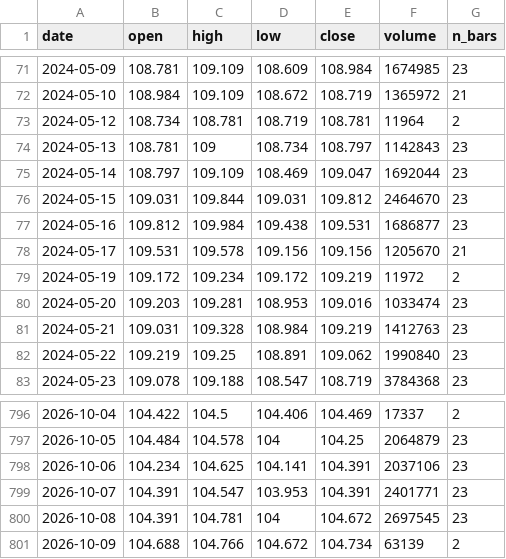
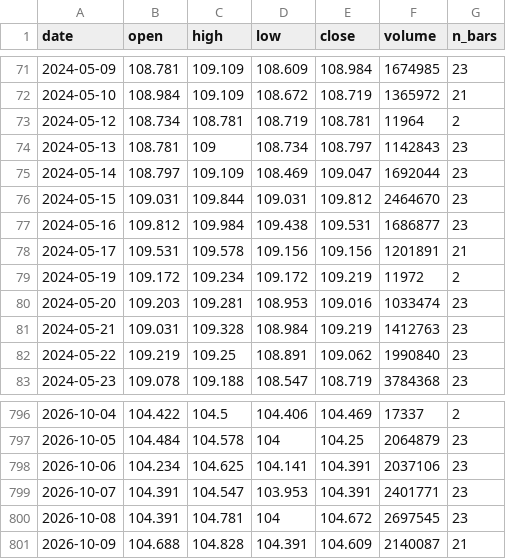
Before and after one commit to olehakengo-svg/fx-ai-trader, a CSV file: data/external/rate_anchor/zn_f_daily.csv, drawn as a sheet; only a part is shown, gaps mark what is left out.

```diff
--- a/data/external/rate_anchor/zn_f_daily.csv
+++ b/data/external/rate_anchor/zn_f_daily.csv
@@ -77,3 +77,3 @@ date,open,high,low,close,volume,n_bars
 2024-05-16,109.812,109.984,109.438,109.531,1686877,23
-2024-05-17,109.531,109.578,109.156,109.156,1205670,21
+2024-05-17,109.531,109.578,109.156,109.156,1201891,21
 2024-05-19,109.172,109.234,109.172,109.219,11972,2
@@ -800,2 +800,2 @@ date,open,high,low,close,volume,n_bars
 2026-10-08,104.391,104.781,104,104.672,2697545,23
-2026-10-09,104.688,104.766,104.672,104.734,63139,2
+2026-10-09,104.688,104.828,104.391,104.609,2140087,21
```
Also changed, not shown: data/external/rate_anchor/us_treasury_yields.csv, 2 other files.
